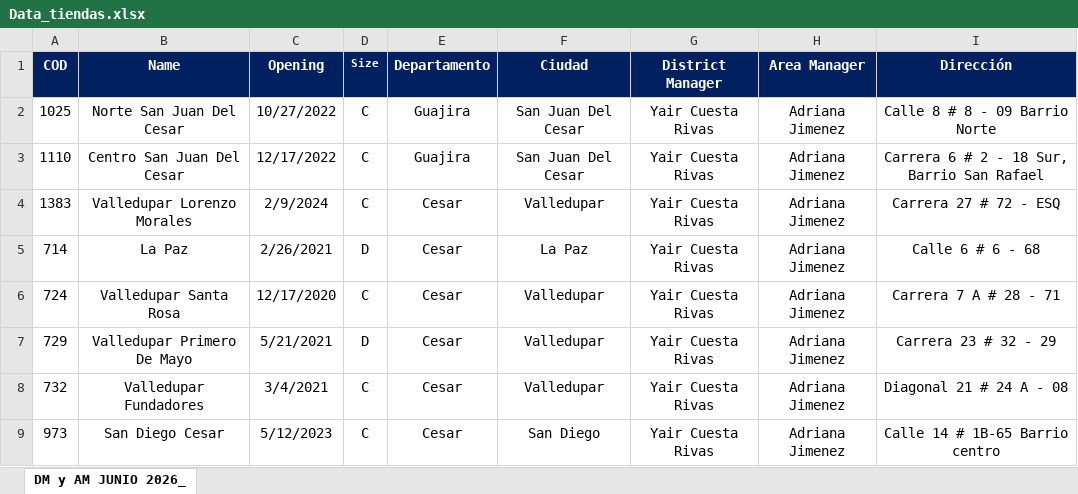
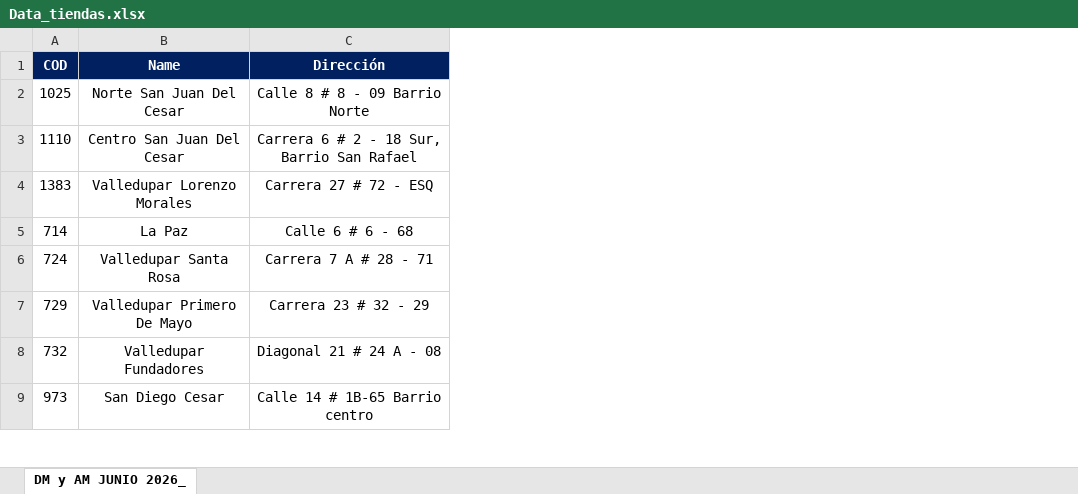
Before and after one commit to kzuletabarrios-hue/control-vehicular-v2, an Excel workbook: Base_datos/Data_tiendas.xlsx, sheet DM y AM JUNIO 2026_, drawn as a sheet; only a part is shown; values as stored, in another font and other column widths than the file's, no borders; conditional formats and table styles not drawn; the diff names each change by its address in the sheet, - before the commit and + after, or states it on an @@ line.

```diff
--- a/Base_datos/Data_tiendas.xlsx (sheet DM y AM JUNIO 2026_)
+++ b/Base_datos/Data_tiendas.xlsx (sheet DM y AM JUNIO 2026_)
-column C (Opening), rows 2-9: 10/27/2022 | 12/17/2022 | 2/9/2024 | 2/26/2021 | 12/17/2020 | 5/21/2021 | 3/4/2021 | 5/12/2023
-column D (Size), rows 2-9: C | C | C | D | C | D | C | C
-column E (Departamento), rows 2-9: Guajira | Guajira | Cesar | Cesar | Cesar | Cesar | Cesar | Cesar
-column F (Ciudad), rows 2-9: San Juan Del Cesar | San Juan Del Cesar | Valledupar | La Paz | Valledupar | Valledupar | Valledupar | San Diego
-column G (District Manager), rows 2-9: all Yair Cuesta Rivas
-column H (Area Manager), rows 2-9: all Adriana Jimenez
```
